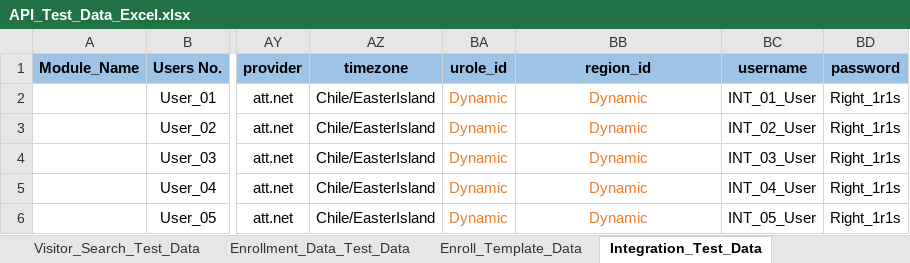
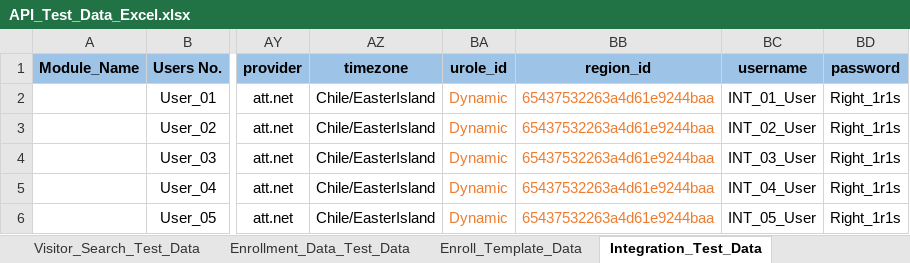
Before and after one commit to shubhampro123/FaceFirst_API_Famework, an Excel workbook: API_Test_Data/API_Test_Data_Excel.xlsx, sheet Integration_Test_Data, drawn as a sheet; only a part is shown, gaps mark what is left out; values as stored, in another font and other column widths than the file's, no borders; the diff names each change by its address in the sheet, - before the commit and + after, or states it on an @@ line.

Commit message:
VS_Integration

```diff
--- a/API_Test_Data/API_Test_Data_Excel.xlsx (sheet Integration_Test_Data)
+++ b/API_Test_Data/API_Test_Data_Excel.xlsx (sheet Integration_Test_Data)
-BB2:BB6 (region_id): Dynamic
+BB2:BB6 (region_id): 65437532263a4d61e9244baa
```
Also changed, not shown: sheet Integration_VS_Metada_Test_Data, other sheet tabs, Reports/API_Excel_Report/API_excel_report.xlsx, 11 other files.
